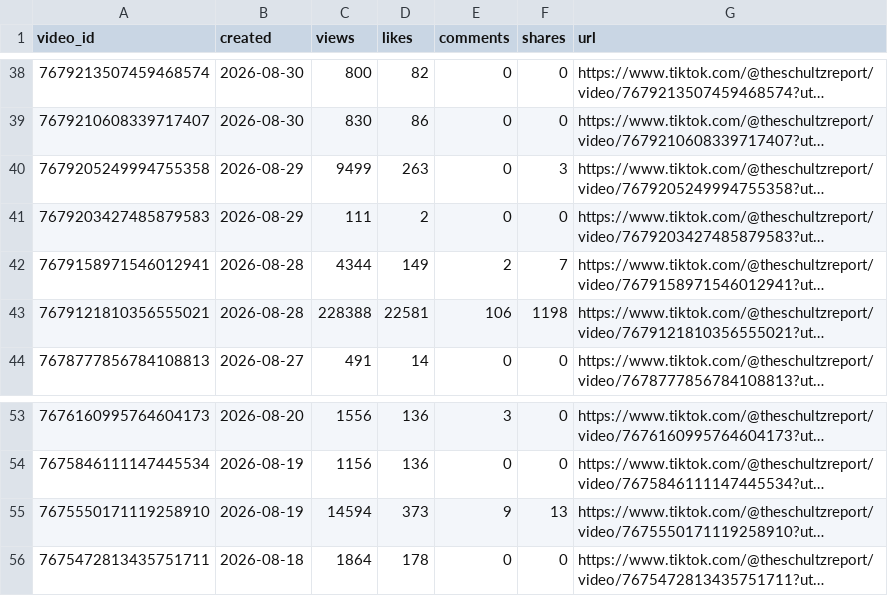
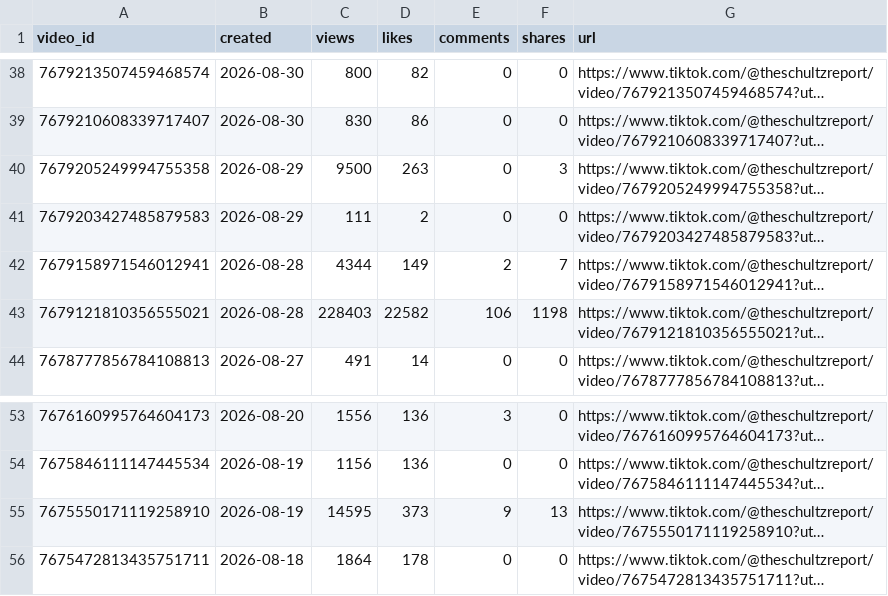
Before and after one commit to raindelaymedia/The-Schultz-Report, a CSV file: schultz_report/data_sr/from_rdm/tiktok/daily/2026-10-19.csv, drawn as a sheet; only a part is shown, gaps mark what is left out; long unchanged cells end in …; the diff names each change by its address in the sheet, - before the commit and + after, or states it on an @@ line.

```diff
--- a/schultz_report/data_sr/from_rdm/tiktok/daily/2026-10-19.csv
+++ b/schultz_report/data_sr/from_rdm/tiktok/daily/2026-10-19.csv
-C40 (views): 9499
+C40 (views): 9500
-C43 (views): 228388
+C43 (views): 228403
-D43 (likes): 22581
+D43 (likes): 22582
-C55 (views): 14594
+C55 (views): 14595
```
Also changed, not shown: schultz_report/data_sr/from_rdm/socials_sr.csv, schultz_report/data_sr/from_rdm/sprout/daily/2026-10-19.csv, 2 other files.
